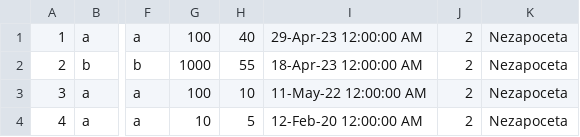
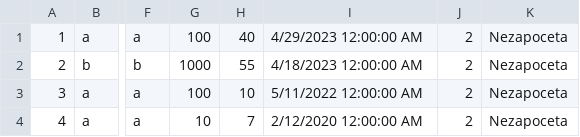
Before and after one commit to Nikola045/TuristickaAgencija, a CSV file: InitialProject/InitialProject/Resources/Data/tours.csv, drawn as a sheet; only a part is shown, gaps mark what is left out; the diff names each change by its address in the sheet, - before the commit and + after, or states it on an @@ line.

```diff
--- a/InitialProject/InitialProject/Resources/Data/tours.csv
+++ b/InitialProject/InitialProject/Resources/Data/tours.csv
-I1: 29-Apr-23 12:00:00 AM
+I1: 4/29/2023 12:00:00 AM
-I2: 18-Apr-23 12:00:00 AM
+I2: 4/18/2023 12:00:00 AM
-I3: 11-May-22 12:00:00 AM
+I3: 5/11/2022 12:00:00 AM
-H4: 5
+H4: 7
-I4: 12-Feb-20 12:00:00 AM
+I4: 2/12/2020 12:00:00 AM
```
Also changed, not shown: InitialProject/InitialProject/Resources/Data/guestOnTour.csv, 7 other files.
